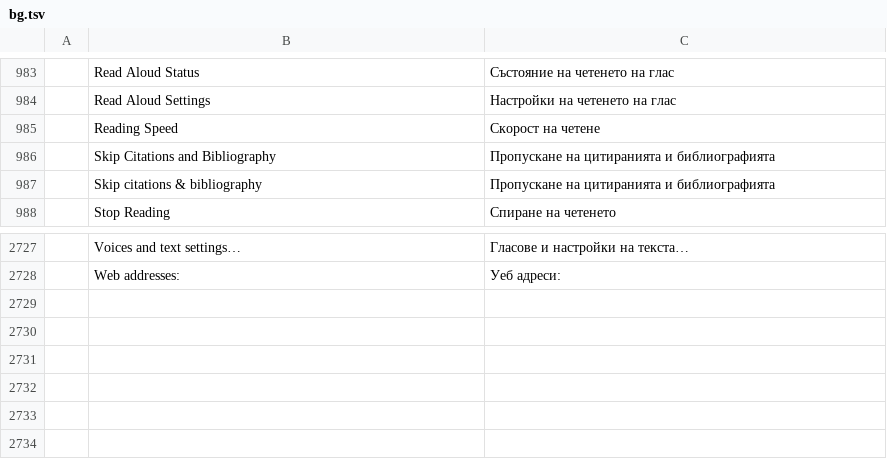
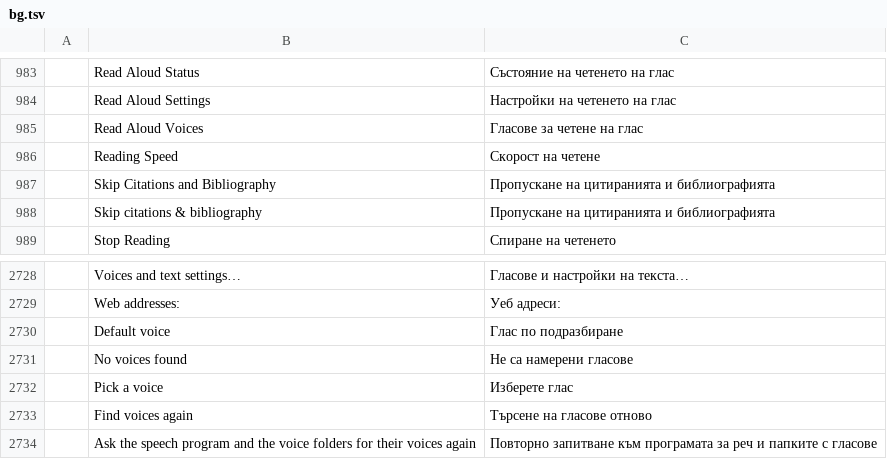
Before and after one commit to alex-ctms/wordcraft, a TSV file: crates/ui-egui/src/i18n/bg.tsv, drawn as a sheet; only a part is shown, gaps mark what is left out.

Commit message:
Read Aloud: voice lists for the system, Piper and cloud voices
Every voice field in File > Options > Accessibility gets a list next to it:
the system speech program's voices (espeak-ng --voices, say -v '?', the
installed Windows voices), the Piper .onnx models found in the folders of the
models in use and the usual download folders, and the OpenAI voices and
models. The field still takes any name or path, and the neural list offers
Browse... to pick a model file. New readAloud.voices command returns the lists
(refresh asks the speech program again).

```diff
--- a/crates/ui-egui/src/i18n/bg.tsv
+++ b/crates/ui-egui/src/i18n/bg.tsv
@@ -984,2 +984,3 @@
 	Read Aloud Settings	Настройки на четенето на глас
+	Read Aloud Voices	Гласове за четене на глас
 	Reading Speed	Скорост на четене
@@ -2728 +2729,6 @@
 	Web addresses:	Уеб адреси:
+	Default voice	Глас по подразбиране
+	No voices found	Не са намерени гласове
+	Pick a voice	Изберете глас
+	Find voices again	Търсене на гласове отново
+	Ask the speech program and the voice folders for their voices again	Повторно запитване към програмата за реч и папките с гласове
```
Also changed, not shown: crates/ui-egui/src/i18n/hr.tsv, crates/ui-egui/src/i18n/hu.tsv, 25 other files.
